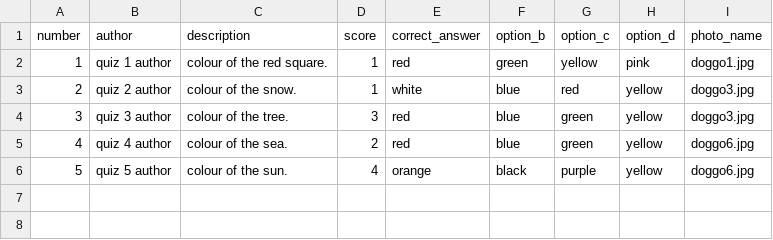
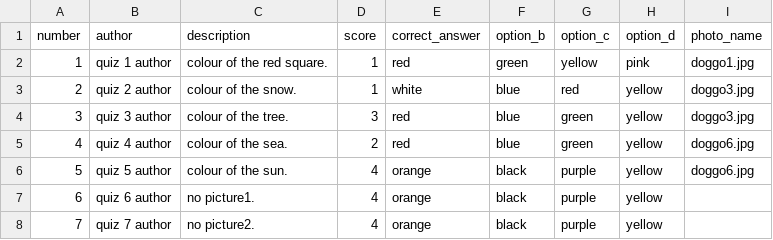
Before and after one commit to casperr0/quiz-server, a CSV file: quizzes.csv, drawn as a sheet; the diff names each change by its address in the sheet, - before the commit and + after, or states it on an @@ line.

Commit message:
fix: handle case where value is empty

```diff
--- a/quizzes.csv
+++ b/quizzes.csv
+row 7: 6 | quiz 6 author | no picture1. | 4 | orange | black | purple | yellow
+row 8: 7 | quiz 7 author | no picture2. | 4 | orange | black | purple | yellow
```
Also changed, not shown: 1 other file.
